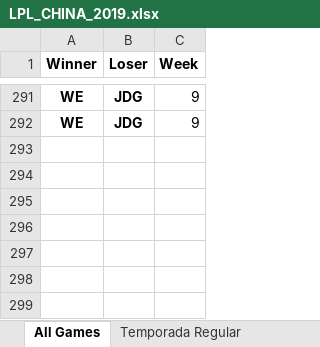
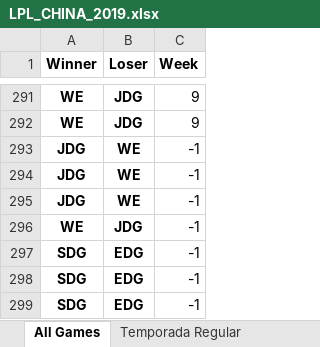
Before and after one commit to BrunodePauloAlmeida/Games_Prediction, an Excel workbook: LPL_CHINA_2019.xlsx, sheet All Games, drawn as a sheet; only a part is shown, gaps mark what is left out; values as stored, in another font and other column widths than the file's, no borders; the diff names each change by its address in the sheet, - before the commit and + after, or states it on an @@ line.

```diff
--- a/LPL_CHINA_2019.xlsx (sheet All Games)
+++ b/LPL_CHINA_2019.xlsx (sheet All Games)
+row 293: JDG | WE | -1
+row 294: JDG | WE | -1
+row 295: JDG | WE | -1
+row 296: WE | JDG | -1
+row 297: SDG | EDG | -1
+row 298: SDG | EDG | -1
+row 299: SDG | EDG | -1
```
Also changed, not shown: LCK_COREIA_2019.xlsx, LEC_EUROPA_2019.xlsx, 2 other files.
